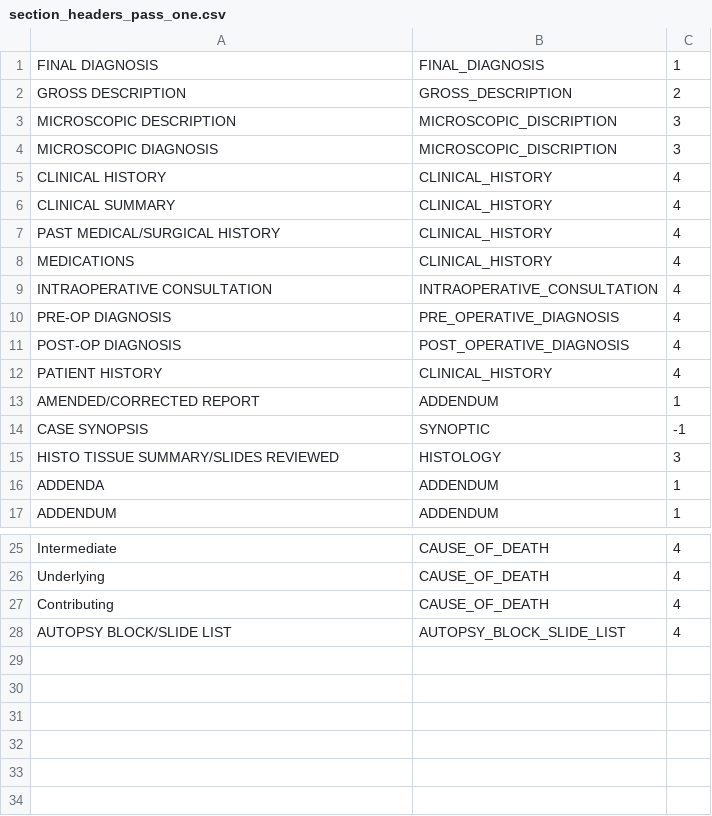
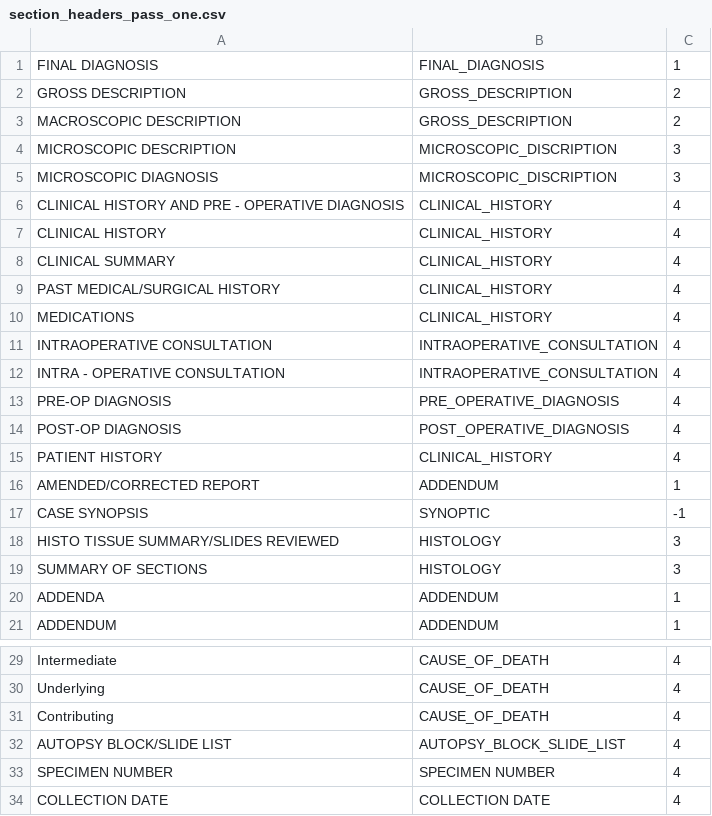
Before and after one commit to dbmi-pitt/xmeso, a CSV file: resources/sectionizer/section_headers_pass_one.csv, drawn as a sheet; only a part is shown, gaps mark what is left out; the diff names each change by its address in the sheet, - before the commit and + after, or states it on an @@ line.

```diff
--- a/resources/sectionizer/section_headers_pass_one.csv
+++ b/resources/sectionizer/section_headers_pass_one.csv
+row 3: MACROSCOPIC DESCRIPTION | GROSS_DESCRIPTION | 2
+row 6: CLINICAL HISTORY AND PRE - OPERATIVE DIAGNOSIS | CLINICAL_HISTORY | 4
+row 12: INTRA - OPERATIVE CONSULTATION | INTRAOPERATIVE_CONSULTATION | 4
+row 19: SUMMARY OF SECTIONS | HISTOLOGY | 3
+row 33: SPECIMEN NUMBER | SPECIMEN NUMBER | 4
+row 34: COLLECTION DATE | COLLECTION DATE | 4
```
Also changed, not shown: 31 other files.
